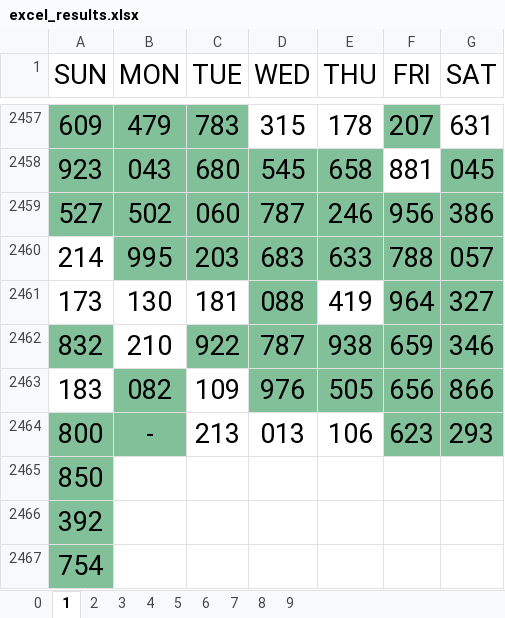
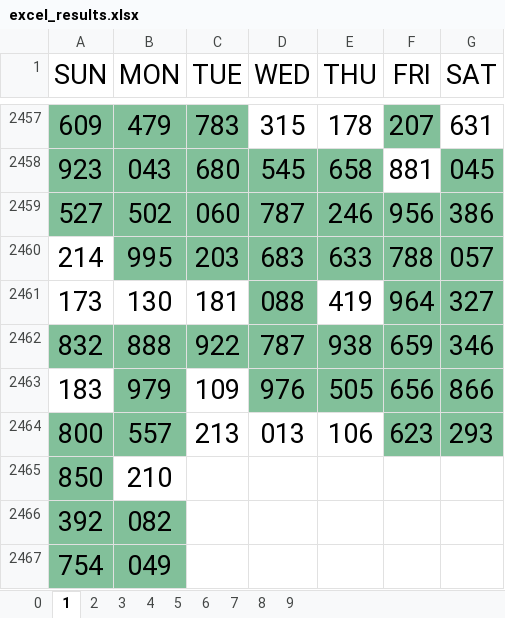
Before and after one commit to jsuci/3-digits, an Excel workbook: excel_results.xlsx, sheet 1, drawn as a sheet; only a part is shown, gaps mark what is left out; values as stored, in another font and other column widths than the file's, no borders; the diff names each change by its address in the sheet, - before the commit and + after, or states it on an @@ line.

```diff
--- a/excel_results.xlsx (sheet 1)
+++ b/excel_results.xlsx (sheet 1)
-B2462 (MON): 210
+B2462 (MON): 888
-B2462 fill: none
+B2462 fill: #82C09A
-B2463 (MON): 082
+B2463 (MON): 979
-B2464 (MON): -
+B2464 (MON): 557
-B2465 (MON): (empty)
+B2465 (MON): 210
-B2466 (MON): (empty)
+B2466 (MON): 082
-B2466:B2467 fill: none
+B2466:B2467 fill: #82C09A
-B2467 (MON): (empty)
+B2467 (MON): 049
```
Also changed, not shown: sheet 8, sheet 7, sheet 9, sheet 5, sheet 2, sheet 3, 3 more sheets, 3 other files.
